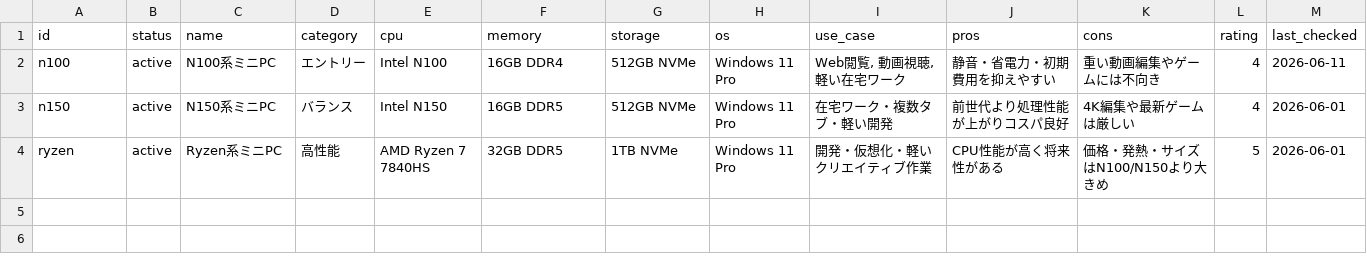
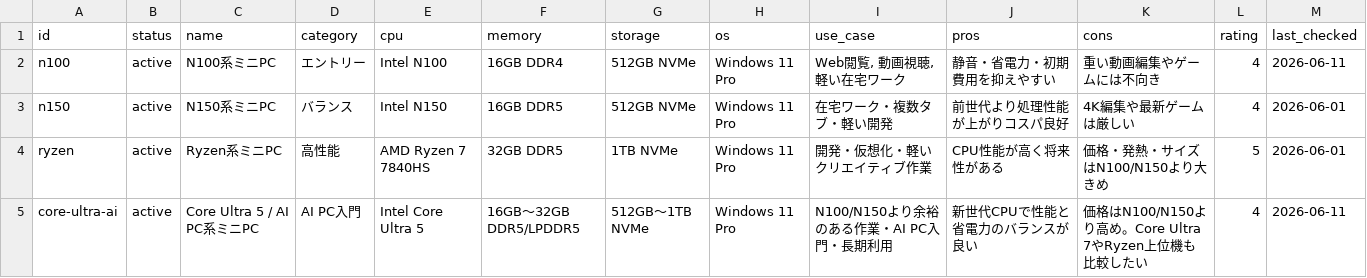
Before and after one commit to MtTakao599/MiniIncomeLab, a CSV file: content/products_source.csv, drawn as a sheet; the diff names each change by its address in the sheet, - before the commit and + after, or states it on an @@ line.

```diff
--- a/content/products_source.csv
+++ b/content/products_source.csv
+row 5: core-ultra-ai | active | Core Ultra 5 / AI PC系ミニPC | AI PC入門 | Intel Core Ultra 5 | 16GB〜32GB DDR5/LPDDR5 | 512GB〜1TB NVMe | Windows 11 Pro | N100/N150より余裕のある作業・AI PC入門・長期利用 | 新世代CPUで性能と省電力のバランスが良い | 価格はN100/N150より高め。Core Ultra 7やRyzen上位機も比較したい | 4 | 2026-06-11
```
Also changed, not shown: content/affiliate_links.csv, 1 other file.
